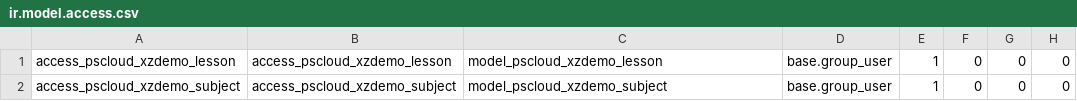
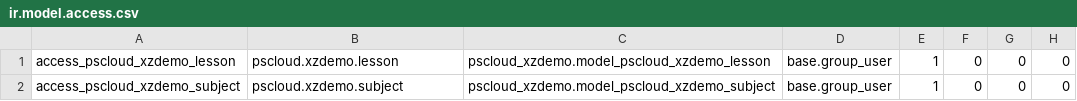
Before and after one commit to hfl1004/my_demo, a CSV file: xzdemo/security/ir.model.access.csv, drawn as a sheet.

Commit message:
hflday1

```diff
--- a/xzdemo/security/ir.model.access.csv
+++ b/xzdemo/security/ir.model.access.csv
@@ -1,2 +1,2 @@
-access_pscloud_xzdemo_lesson,access_pscloud_xzdemo_lesson,model_pscloud_xzdemo_lesson,base.group_user,1,0,0,0
-access_pscloud_xzdemo_subject,access_pscloud_xzdemo_subject,model_pscloud_xzdemo_subject,base.group_user,1,0,0,0
+access_pscloud_xzdemo_lesson,pscloud.xzdemo.lesson,pscloud_xzdemo.model_pscloud_xzdemo_lesson,base.group_user,1,0,0,0
+access_pscloud_xzdemo_subject,pscloud.xzdemo.subject,pscloud_xzdemo.model_pscloud_xzdemo_subject,base.group_user,1,0,0,0
```
